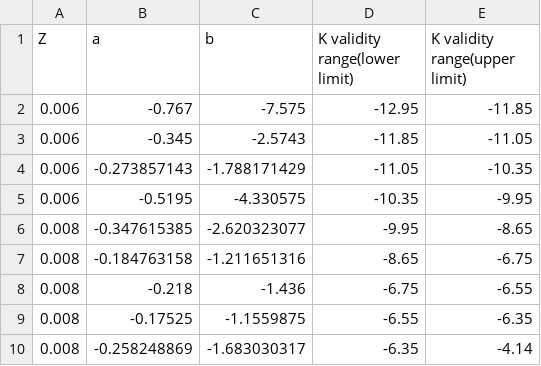
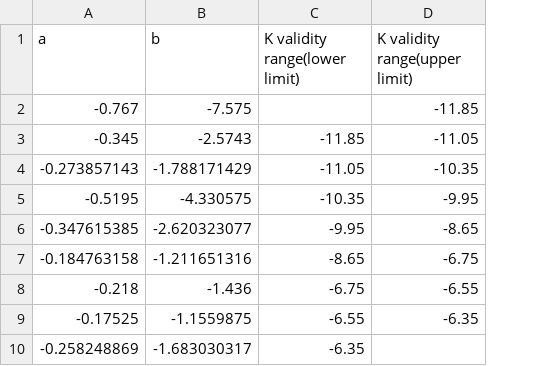
Before and after one commit to Mahdi-Abdollahii/NGC_6822, a CSV file: Data_Relations/AMR_Mag_Mass_relation_data.csv, drawn as a sheet; removed rows and columns are numbered as before the commit, all else as after; the diff names each change by its address in the sheet, - before the commit and + after, or states it on an @@ line.

Commit message:
Update AMR_Mag_Mass_relation_data.csv

```diff
--- a/Data_Relations/AMR_Mag_Mass_relation_data.csv
+++ b/Data_Relations/AMR_Mag_Mass_relation_data.csv
-column A (Z), rows 2-10: 0.006 | 0.006 | 0.006 | 0.006 | 0.008 | 0.008 | 0.008 | 0.008 | 0.008
-C2 (K validity range(lower limit)): -12.95
+C2 (K validity range(lower limit)): (empty)
-D10 (K validity range(upper limit)): -4.14
+D10 (K validity range(upper limit)): (empty)
```
